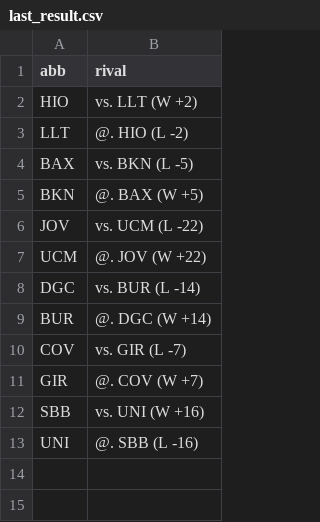
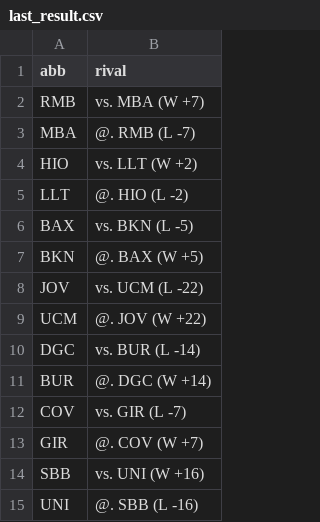
Before and after one commit to IvoVillanueva/pbp-acb-2025-26, a CSV file: data/last_result.csv, drawn as a sheet; the diff names each change by its address in the sheet, - before the commit and + after, or states it on an @@ line.

```diff
--- a/data/last_result.csv
+++ b/data/last_result.csv
+row 2: RMB | vs. MBA (W +7)
+row 3: MBA | @. RMB (L -7)
```
Also changed, not shown: 1 other file.
